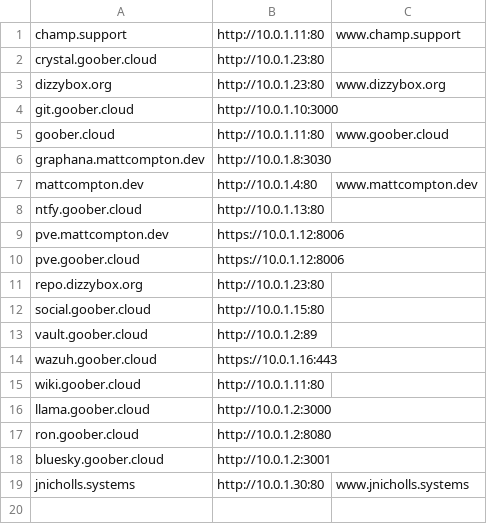
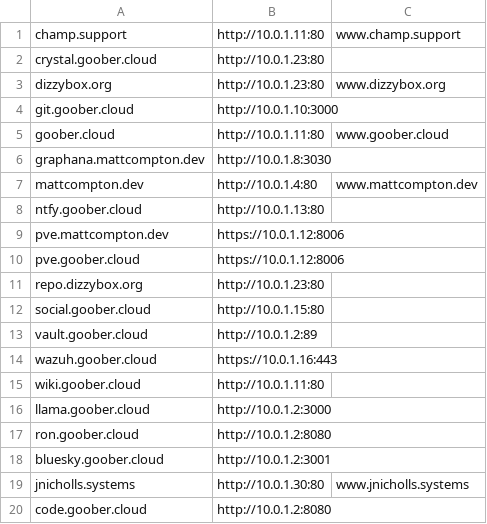
Before and after one commit to SomethingGeneric/infra, a CSV file: vermont/nginx/services.csv, drawn as a sheet; the diff names each change by its address in the sheet, - before the commit and + after, or states it on an @@ line.

Commit message:
code server

```diff
--- a/vermont/nginx/services.csv
+++ b/vermont/nginx/services.csv
+row 20: code.goober.cloud | http://10.0.1.2:8080
```
